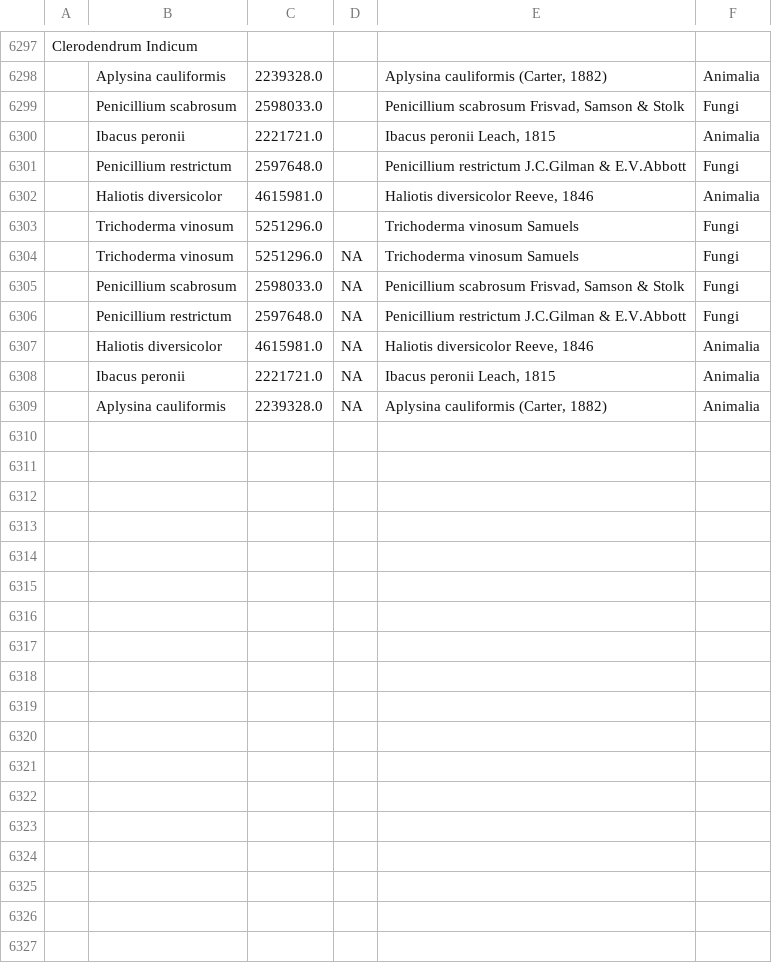
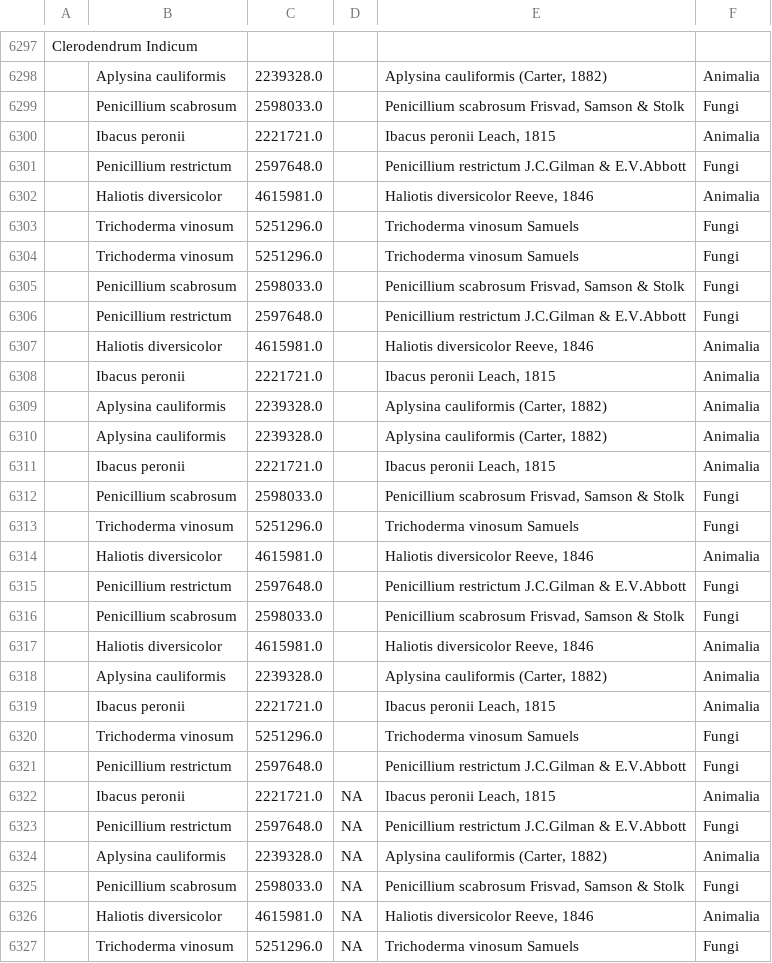
Before and after one commit to medplantdata/Scripts, a CSV file: ANPDB/non_plant_organisms.csv, drawn as a sheet; only a part is shown, gaps mark what is left out.

```diff
--- a/ANPDB/non_plant_organisms.csv
+++ b/ANPDB/non_plant_organisms.csv
@@ -6303,7 +6303,25 @@ Clerodendrum Indicum,,,,,
 ,Trichoderma vinosum,5251296.0,,Trichoderma vinosum Samuels,Fungi
+,Trichoderma vinosum,5251296.0,,Trichoderma vinosum Samuels,Fungi
+,Penicillium scabrosum,2598033.0,,"Penicillium scabrosum Frisvad, Samson & Stolk",Fungi
+,Penicillium restrictum,2597648.0,,Penicillium restrictum J.C.Gilman & E.V.Abbott,Fungi
+,Haliotis diversicolor,4615981.0,,"Haliotis diversicolor Reeve, 1846",Animalia
+,Ibacus peronii,2221721.0,,"Ibacus peronii Leach, 1815",Animalia
+,Aplysina cauliformis,2239328.0,,"Aplysina cauliformis (Carter, 1882)",Animalia
+,Aplysina cauliformis,2239328.0,,"Aplysina cauliformis (Carter, 1882)",Animalia
+,Ibacus peronii,2221721.0,,"Ibacus peronii Leach, 1815",Animalia
+,Penicillium scabrosum,2598033.0,,"Penicillium scabrosum Frisvad, Samson & Stolk",Fungi
+,Trichoderma vinosum,5251296.0,,Trichoderma vinosum Samuels,Fungi
+,Haliotis diversicolor,4615981.0,,"Haliotis diversicolor Reeve, 1846",Animalia
+,Penicillium restrictum,2597648.0,,Penicillium restrictum J.C.Gilman & E.V.Abbott,Fungi
+,Penicillium scabrosum,2598033.0,,"Penicillium scabrosum Frisvad, Samson & Stolk",Fungi
+,Haliotis diversicolor,4615981.0,,"Haliotis diversicolor Reeve, 1846",Animalia
+,Aplysina cauliformis,2239328.0,,"Aplysina cauliformis (Carter, 1882)",Animalia
+,Ibacus peronii,2221721.0,,"Ibacus peronii Leach, 1815",Animalia
+,Trichoderma vinosum,5251296.0,,Trichoderma vinosum Samuels,Fungi
+,Penicillium restrictum,2597648.0,,Penicillium restrictum J.C.Gilman & E.V.Abbott,Fungi
+,Ibacus peronii,2221721.0,NA,"Ibacus peronii Leach, 1815",Animalia
+,Penicillium restrictum,2597648.0,NA,Penicillium restrictum J.C.Gilman & E.V.Abbott,Fungi
+,Aplysina cauliformis,2239328.0,NA,"Aplysina cauliformis (Carter, 1882)",Animalia
+,Penicillium scabrosum,2598033.0,NA,"Penicillium scabrosum Frisvad, Samson & Stolk",Fungi
+,Haliotis diversicolor,4615981.0,NA,"Haliotis diversicolor Reeve, 1846",Animalia
 ,Trichoderma vinosum,5251296.0,NA,Trichoderma vinosum Samuels,Fungi
-,Penicillium scabrosum,2598033.0,NA,"Penicillium scabrosum Frisvad, Samson & Stolk",Fungi
-,Penicillium restrictum,2597648.0,NA,Penicillium restrictum J.C.Gilman & E.V.Abbott,Fungi
-,Haliotis diversicolor,4615981.0,NA,"Haliotis diversicolor Reeve, 1846",Animalia
-,Ibacus peronii,2221721.0,NA,"Ibacus peronii Leach, 1815",Animalia
-,Aplysina cauliformis,2239328.0,NA,"Aplysina cauliformis (Carter, 1882)",Animalia
```
Also changed, not shown: ANPDB/nowhere_organisms.csv, 2 other files.
